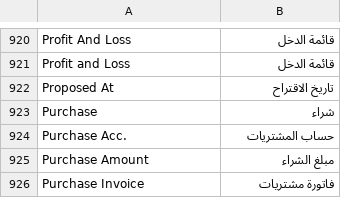
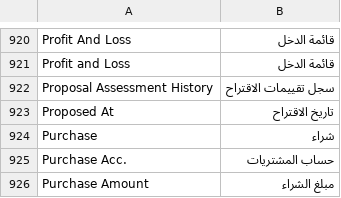
Before and after one commit to essa01442/DuhGoods-Finance-Ledger, a CSV file: translations/ar.csv, drawn as a sheet; only a part is shown, gaps mark what is left out; the shorter side is filled out with more unchanged rows; the diff names each change by its address in the sheet, - before the commit and + after, or states it on an @@ line.

```diff
--- a/translations/ar.csv
+++ b/translations/ar.csv
+row 922: Proposal Assessment History | سجل تقييمات الاقتراح
```
Also changed, not shown: 5 other files.
